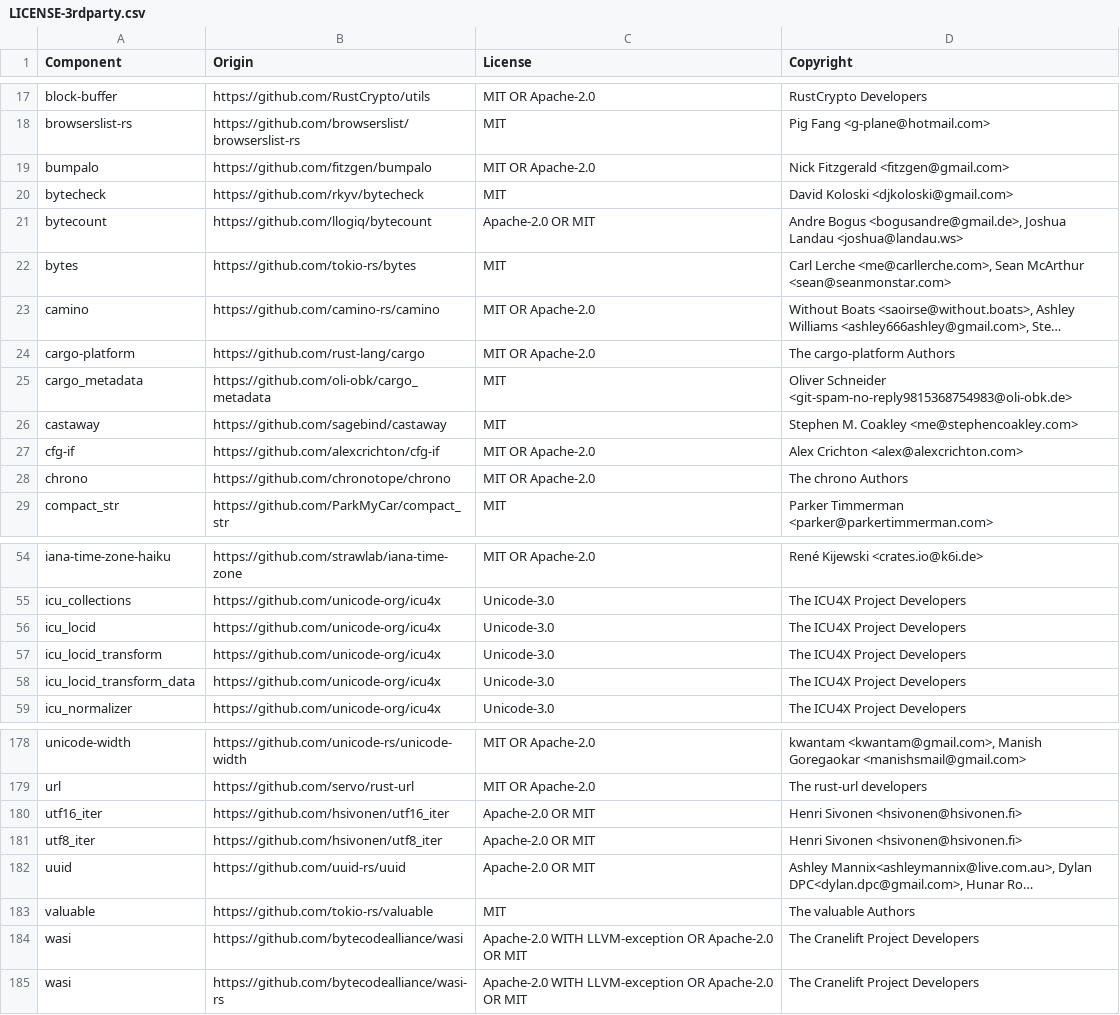
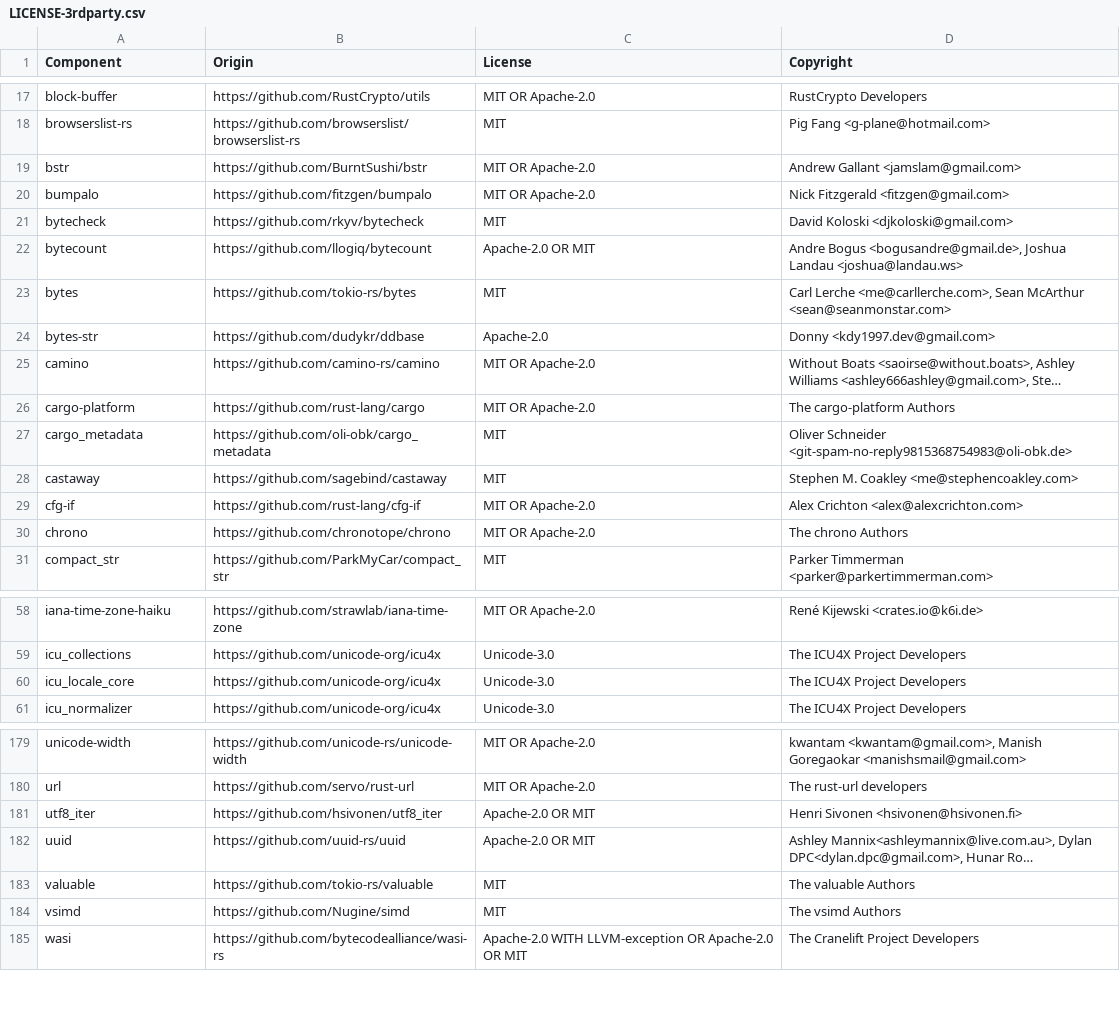
Before and after one commit to bizob2828/orchestrion-js, a CSV file: LICENSE-3rdparty.csv, drawn as a sheet; only a part is shown, gaps mark what is left out; long unchanged cells end in …; removed rows and columns are numbered as before the commit, all else as after; the diff covers the shown part only; the diff names each change by its address in the sheet, - before the commit and + after, or states it on an @@ line.

```diff
--- a/LICENSE-3rdparty.csv
+++ b/LICENSE-3rdparty.csv
+row 19: bstr | https://github.com/BurntSushi/bstr | MIT OR Apache-2.0 | Andrew Gallant <jamslam@gmail.com>
+row 24: bytes-str | https://github.com/dudykr/ddbase | Apache-2.0 | Donny <kdy1997.dev@gmail.com>
-B29 (Origin): https://github.com/alexcrichton/cfg-if
+B29 (Origin): https://github.com/rust-lang/cfg-if
-row 56: icu_locid | https://github.com/unicode-org/icu4x | Unicode-3.0 | The ICU4X Project Developers
-A60 (Component): icu_locid_transform
+A60 (Component): icu_locale_core
-row 58: icu_locid_transform_data | https://github.com/unicode-org/icu4x | Unicode-3.0 | The ICU4X Project Developers
-row 180: utf16_iter | https://github.com/hsivonen/utf16_iter | Apache-2.0 OR MIT | Henri Sivonen <hsivonen@hsivonen.fi>
-row 184: wasi | https://github.com/bytecodealliance/wasi | Apache-2.0 WITH LLVM-exception OR Apache-2.0 OR MIT | The Cranelift Project Developers
+row 184: vsimd | https://github.com/Nugine/simd | MIT | The vsimd Authors
```
Also changed, not shown: 8 added rows, 7 removed rows and 1 edited cell elsewhere in this file, 7 other files.
